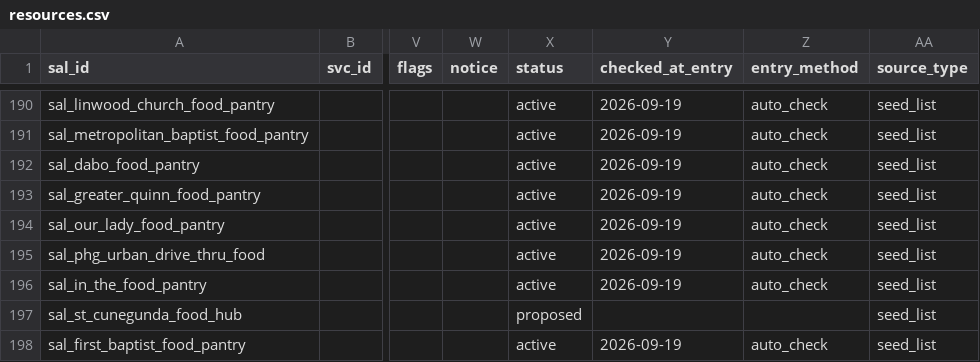
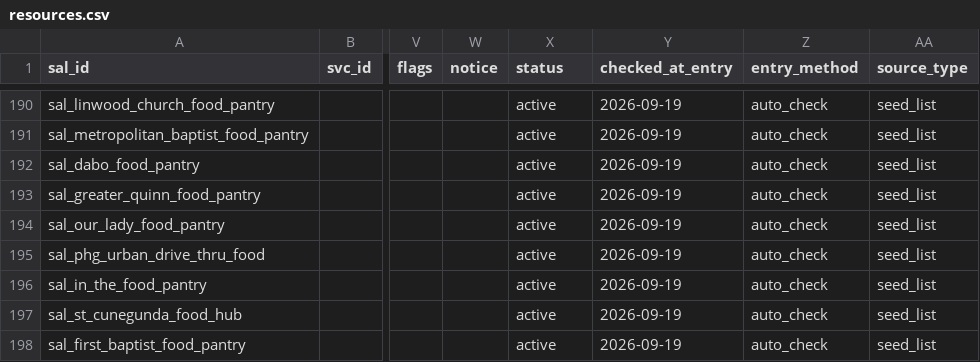
Before and after one commit to kp2485/313-help, a CSV file: data/seed/resources.csv, drawn as a sheet; only a part is shown, gaps mark what is left out; the diff names each change by its address in the sheet, - before the commit and + after, or states it on an @@ line.

```diff
--- a/data/seed/resources.csv
+++ b/data/seed/resources.csv
-X197 (status): proposed
+X197 (status): active
-Y197 (checked_at_entry): (empty)
+Y197 (checked_at_entry): 2026-09-19
-Z197 (entry_method): (empty)
+Z197 (entry_method): auto_check
```
Also changed, not shown: 1 other file.
